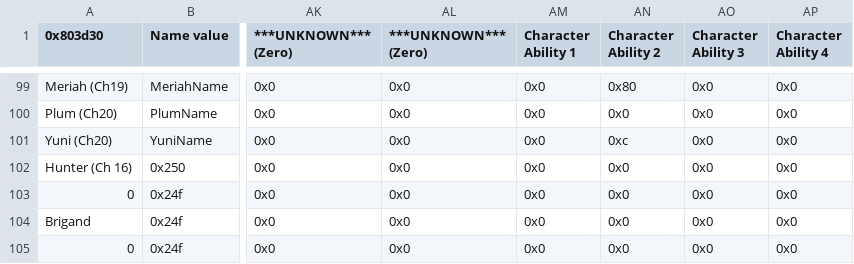
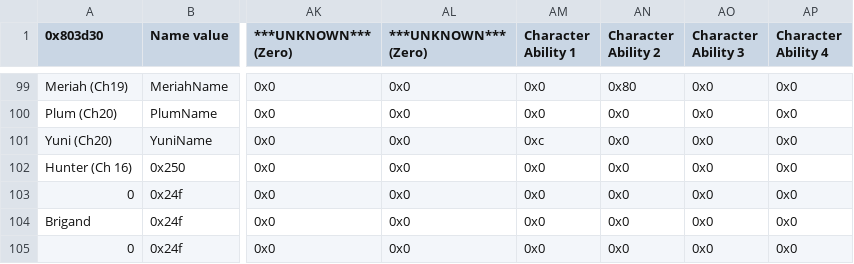
Before and after one commit to FireEmblemUniverse/CCB_Round1, a CSV file: Tables/FE8 Nightmare modules/Class & Character editors/FE8 Character Editor.csv, drawn as a sheet; only a part is shown, gaps mark what is left out; the diff names each change by its address in the sheet, - before the commit and + after, or states it on an @@ line.

```diff
--- a/Tables/FE8 Nightmare modules/Class & Character editors/FE8 Character Editor.csv
+++ b/Tables/FE8 Nightmare modules/Class & Character editors/FE8 Character Editor.csv
-AM101 (Character Ability 1): 0x0
+AM101 (Character Ability 1): 0xc
-AN101 (Character Ability 2): 0xc
+AN101 (Character Ability 2): 0x0
```
Also changed, not shown: 24 other files.
